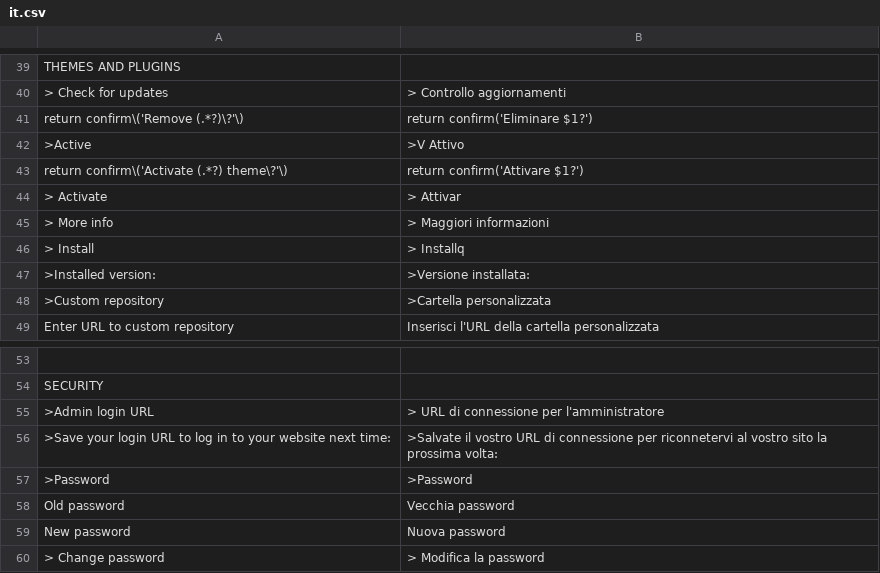
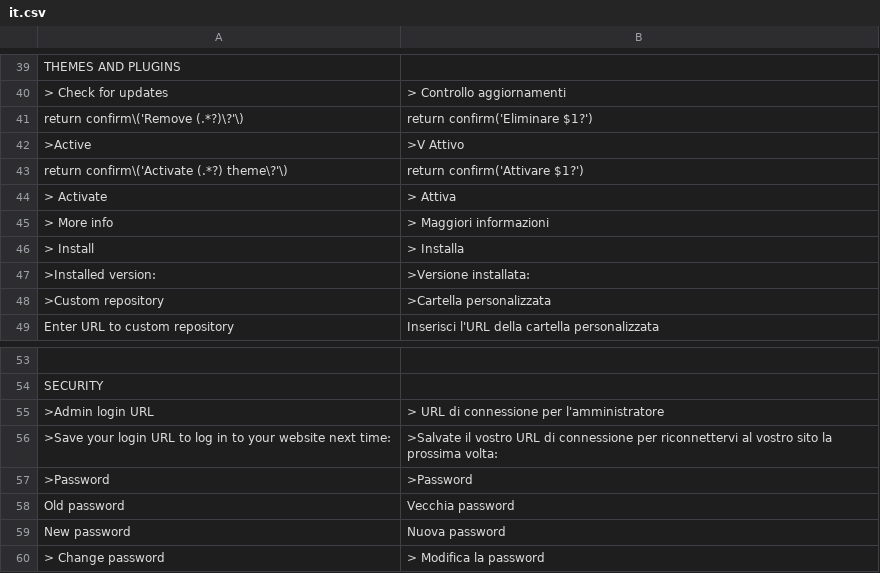
Before and after one commit to robiso/translation-italian, a CSV file: it.csv, drawn as a sheet; only a part is shown, gaps mark what is left out.

Commit message:
Update it.csv
Correcyed some typos

```diff
--- a/it.csv
+++ b/it.csv
@@ -43,5 +43,5 @@ THEMES AND PLUGINS
     "return confirm\('Activate (.*?) theme\?'\)","return confirm('Attivare $1?')"
-    "> Activate","> Attivar"
+    "> Activate","> Attiva"
     "> More info","> Maggiori informazioni"
-    "> Install","> Installq"
+    "> Install","> Installa"
     ">Installed version:",">Versione installata:"
@@ -55,3 +55,3 @@ SECURITY
     ">Admin login URL","> URL di connessione per l'amministratore"
-    ">Save your login URL to log in to your website next time:",">Salvate il vostro URL di connessione per riconnetervi al vostro sito la prossima volta:"
+    ">Save your login URL to log in to your website next time:",">Salvate il vostro URL di connessione per riconnettervi al vostro sito la prossima volta:"
     ">Password",">Password"
```
